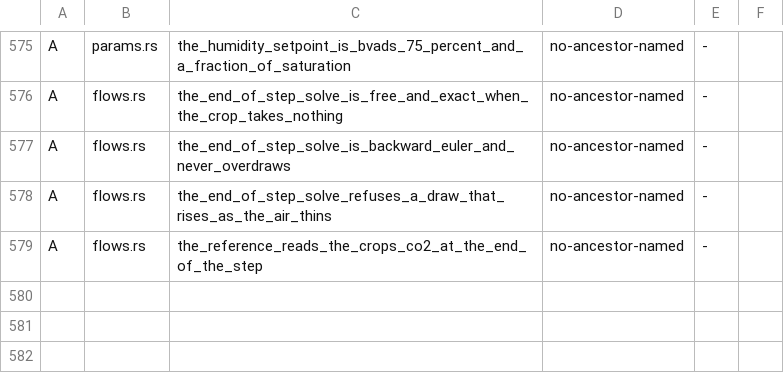
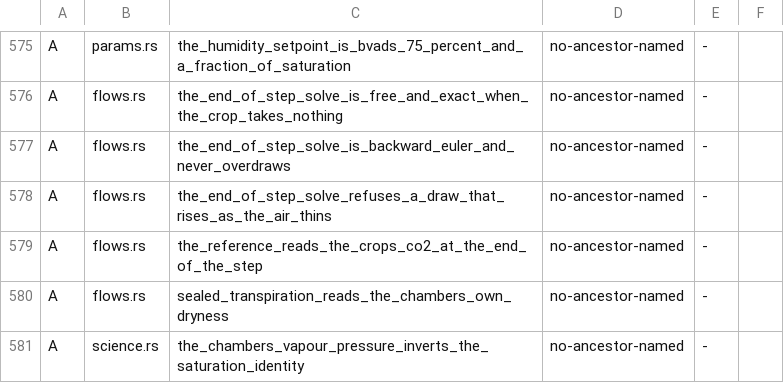
Before and after one commit to BoykoNeov/biosphere-simulator, a TSV file: rust/crates/domains/src/biosphere/claim_census.tsv, drawn as a sheet; only a part is shown, gaps mark what is left out.

```diff
--- a/rust/crates/domains/src/biosphere/claim_census.tsv
+++ b/rust/crates/domains/src/biosphere/claim_census.tsv
@@ -579 +579,3 @@ A	flows.rs	the_end_of_step_solve_refuses_a_draw_that_rises_as_the_air_thins	no-a
 A	flows.rs	the_reference_reads_the_crops_co2_at_the_end_of_the_step	no-ancestor-named	-
+A	flows.rs	sealed_transpiration_reads_the_chambers_own_dryness	no-ancestor-named	-
+A	science.rs	the_chambers_vapour_pressure_inverts_the_saturation_identity	no-ancestor-named	-
```
Also changed, not shown: 10 other files.
